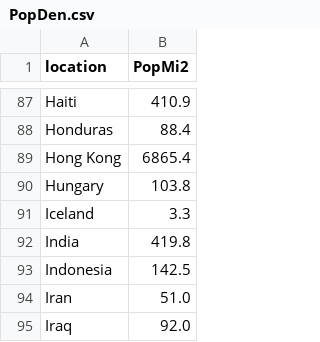
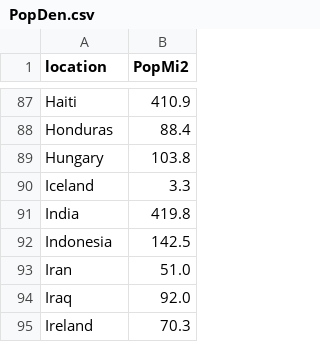
Before and after one commit to cfokane/UCD, a CSV file: Colm_OKane_UCD_Project/PopDen.csv, drawn as a sheet; only a part is shown, gaps mark what is left out; the shorter side is filled out with more unchanged rows; the diff names each change by its address in the sheet, - before the commit and + after, or states it on an @@ line.

```diff
--- a/Colm_OKane_UCD_Project/PopDen.csv
+++ b/Colm_OKane_UCD_Project/PopDen.csv
-row 89: Hong Kong | 6865.4
```
Also changed, not shown: 6 other files.
